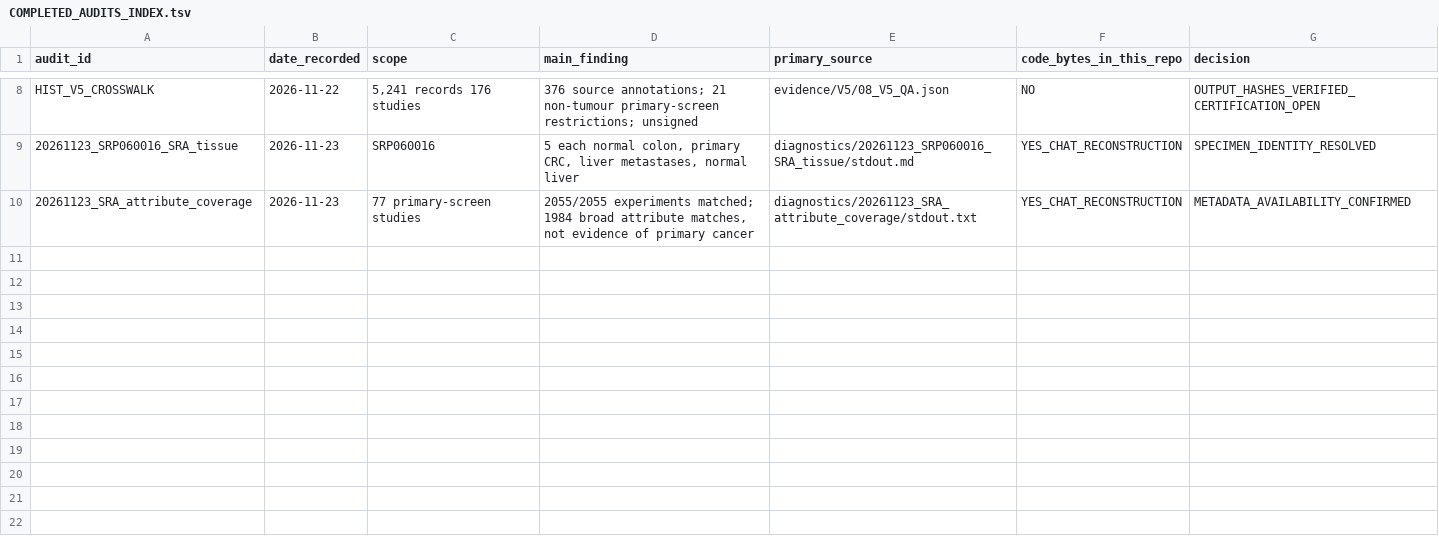
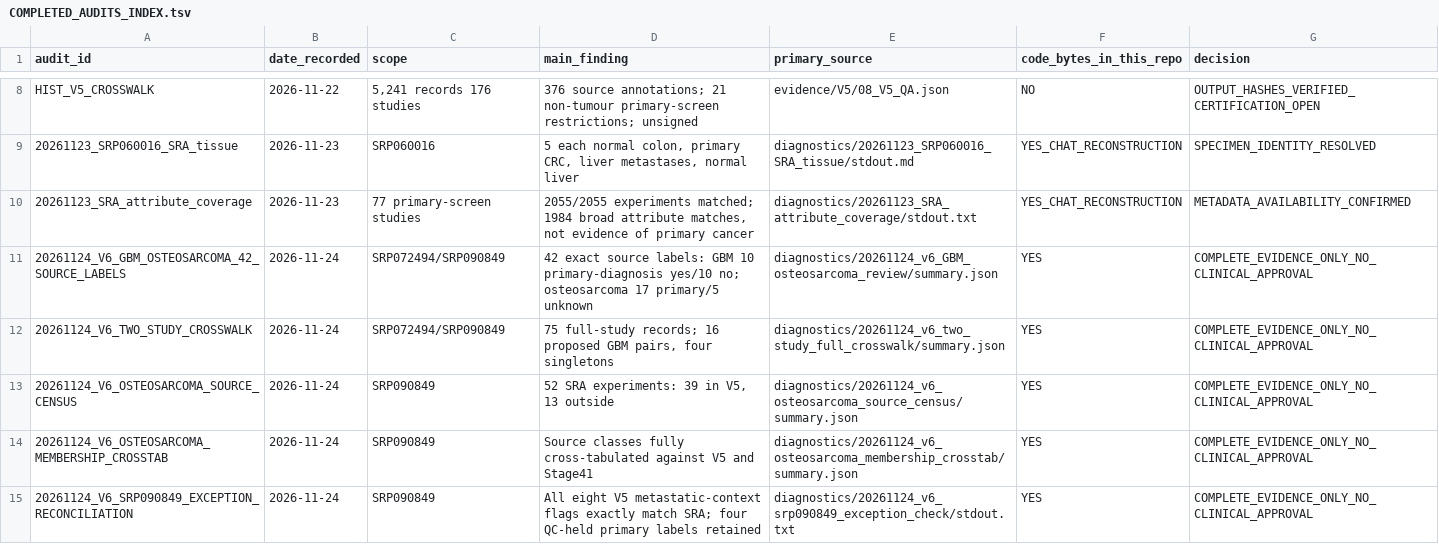
Before and after one commit to nousiaso/recount3-certification-audit, a TSV file: docs/COMPLETED_AUDITS_INDEX.tsv, drawn as a sheet; only a part is shown, gaps mark what is left out; the diff names each change by its address in the sheet, - before the commit and + after, or states it on an @@ line.

Commit message:
Close SRP090849 source exceptions and recover 42-record audit

```diff
--- a/docs/COMPLETED_AUDITS_INDEX.tsv
+++ b/docs/COMPLETED_AUDITS_INDEX.tsv
+row 11: 20261124_V6_GBM_OSTEOSARCOMA_42_SOURCE_LABELS | 2026-11-24 | SRP072494/SRP090849 | 42 exact source labels: GBM 10 primary-diagnosis yes/10 no; osteosarcoma 17 primary/5 unknown | diagnostics/20261124_v6_GBM_osteosarcoma_review/summary.json | YES | COMPLETE_EVIDENCE_ONLY_NO_CLINICAL_APPROVAL
+row 12: 20261124_V6_TWO_STUDY_CROSSWALK | 2026-11-24 | SRP072494/SRP090849 | 75 full-study records; 16 proposed GBM pairs, four singletons | diagnostics/20261124_v6_two_study_full_crosswalk/summary.json | YES | COMPLETE_EVIDENCE_ONLY_NO_CLINICAL_APPROVAL
+row 13: 20261124_V6_OSTEOSARCOMA_SOURCE_CENSUS | 2026-11-24 | SRP090849 | 52 SRA experiments: 39 in V5, 13 outside | diagnostics/20261124_v6_osteosarcoma_source_census/summary.json | YES | COMPLETE_EVIDENCE_ONLY_NO_CLINICAL_APPROVAL
+row 14: 20261124_V6_OSTEOSARCOMA_MEMBERSHIP_CROSSTAB | 2026-11-24 | SRP090849 | Source classes fully cross-tabulated against V5 and Stage41 | diagnostics/20261124_v6_osteosarcoma_membership_crosstab/summary.json | YES | COMPLETE_EVIDENCE_ONLY_NO_CLINICAL_APPROVAL
+row 15: 20261124_V6_SRP090849_EXCEPTION_RECONCILIATION | 2026-11-24 | SRP090849 | All eight V5 metastatic-context flags exactly match SRA; four QC-held primary labels retained | diagnostics/20261124_v6_srp090849_exception_check/stdout.txt | YES | COMPLETE_EVIDENCE_ONLY_NO_CLINICAL_APPROVAL
```
Also changed, not shown: AUDIT_REGISTRY.tsv, 6 other files.
